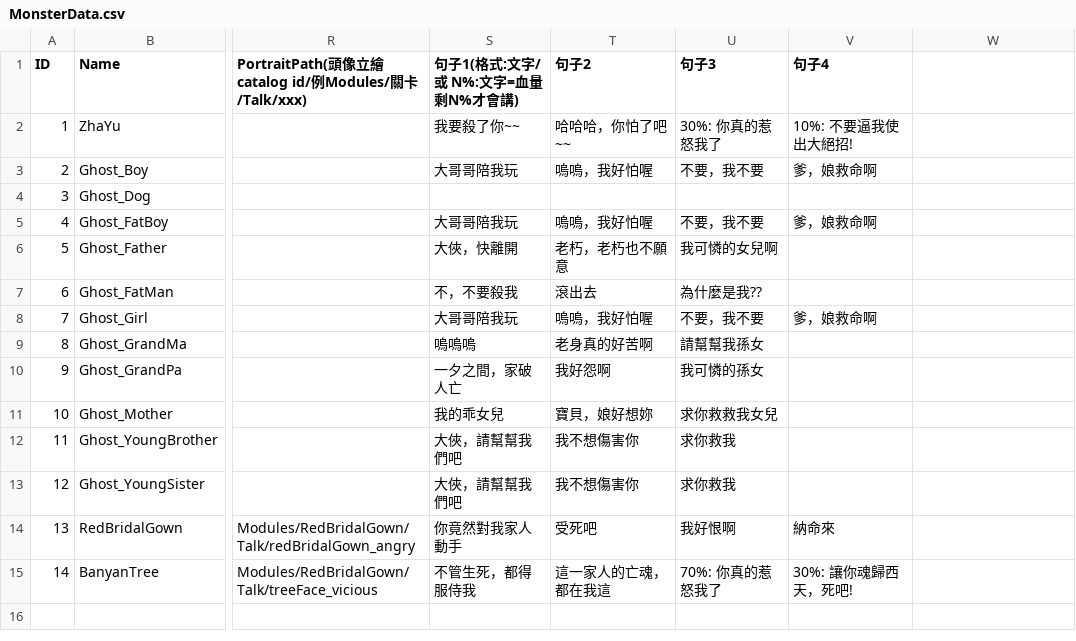
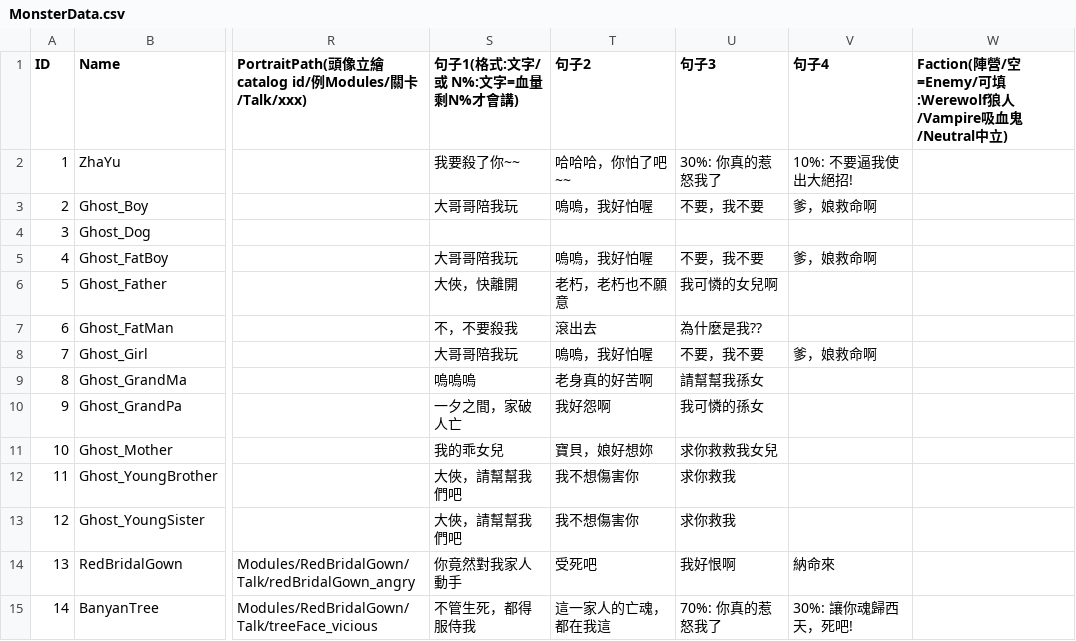
Before and after one commit to sorrowslee/DipanProj, a CSV file: DipanProj_Main/Assets/Data/MonsterData.csv, drawn as a sheet; only a part is shown, gaps mark what is left out; the diff names each change by its address in the sheet, - before the commit and + after, or states it on an @@ line.

```diff
--- a/DipanProj_Main/Assets/Data/MonsterData.csv
+++ b/DipanProj_Main/Assets/Data/MonsterData.csv
-W1: (empty)
+W1: Faction(陣營/空=Enemy/可填:Werewolf狼人/Vampire吸血鬼/Neutral中立)
```
Also changed, not shown: 25 other files.
